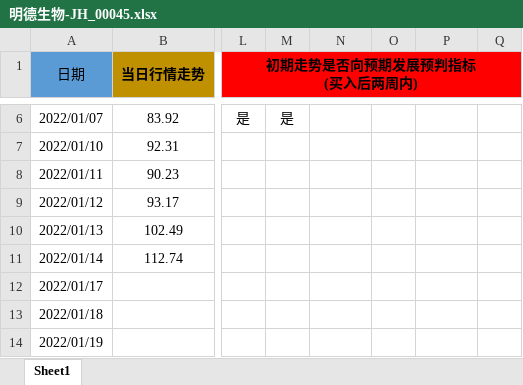
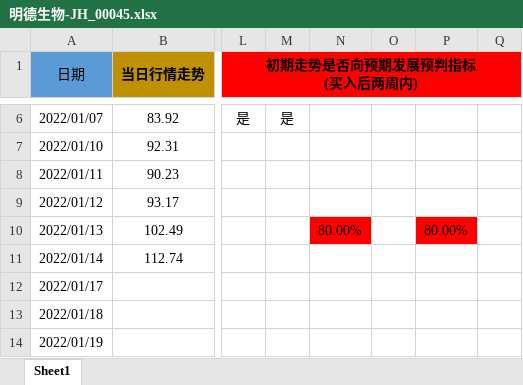
Before and after one commit to leaves-27/life, an Excel workbook: 我的创作/股票/技术投资/SEAP交易系统/交易运行状态/明德生物-JH_00045.xlsx, sheet Sheet1, drawn as a sheet; only a part is shown, gaps mark what is left out; values as stored, in another font and other column widths than the file's, no borders; the diff names each change by its address in the sheet, - before the commit and + after, or states it on an @@ line.

```diff
--- a/我的创作/股票/技术投资/SEAP交易系统/交易运行状态/明德生物-JH_00045.xlsx (sheet Sheet1)
+++ b/我的创作/股票/技术投资/SEAP交易系统/交易运行状态/明德生物-JH_00045.xlsx (sheet Sheet1)
-N10: (empty)
+N10: 80.00%
-N10 fill: none
+N10 fill: #FF0000
-P10: (empty)
+P10: 80.00%
-P10 fill: none
+P10 fill: #FF0000
```
Also changed, not shown: 我的创作/股票/技术投资/SEAP交易系统/模板/运行状态监控模板.xlsx, 我的创作/股票/技术投资/SEAP交易系统/计划执行结果汇总.xlsx, 1 other file.
